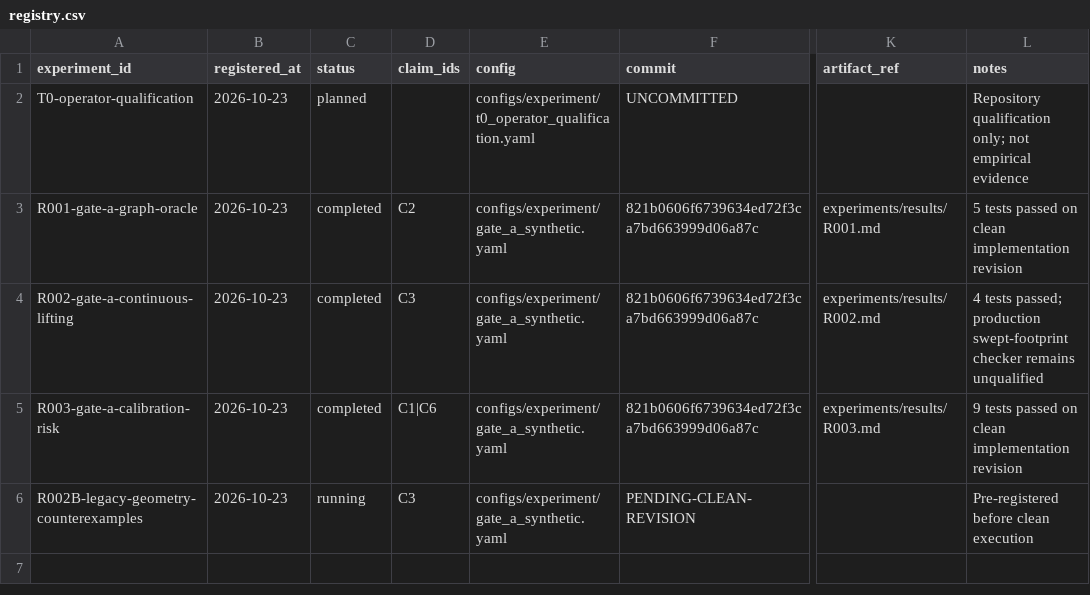
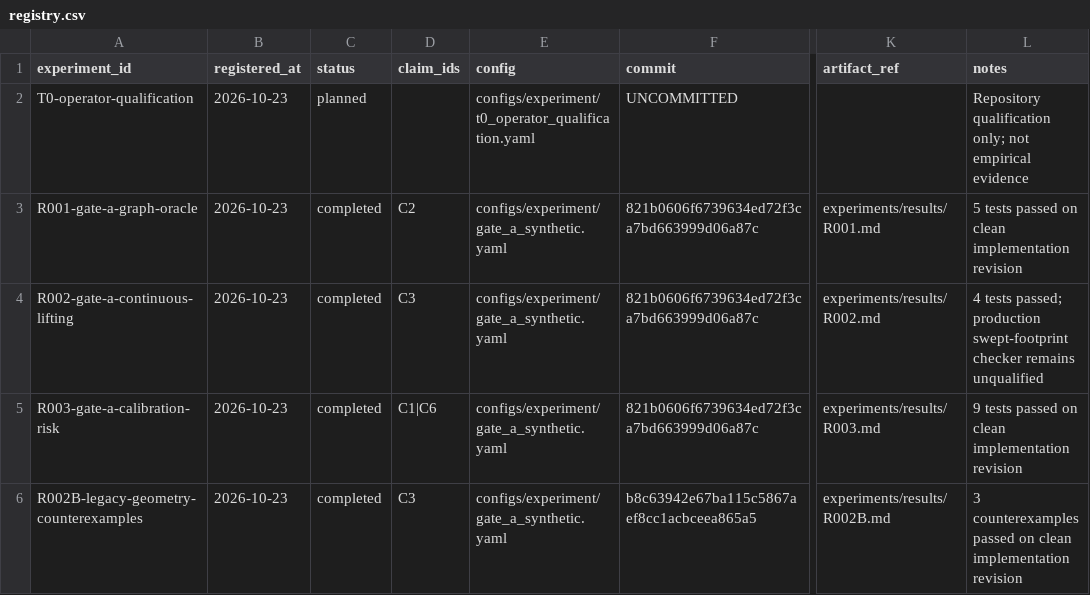
Before and after one commit to KUN-11-77/AORTA-Drive, a CSV file: experiments/registry.csv, drawn as a sheet; only a part is shown, gaps mark what is left out; the diff names each change by its address in the sheet, - before the commit and + after, or states it on an @@ line.

```diff
--- a/experiments/registry.csv
+++ b/experiments/registry.csv
-C6 (status): running
+C6 (status): completed
-F6 (commit): PENDING-CLEAN-REVISION
+F6 (commit): b8c63942e67ba115c5867aef8cc1acbceea865a5
-K6 (artifact_ref): (empty)
+K6 (artifact_ref): experiments/results/R002B.md
-L6 (notes): Pre-registered before clean execution
+L6 (notes): 3 counterexamples passed on clean implementation revision
```
Also changed, not shown: 5 other files.
